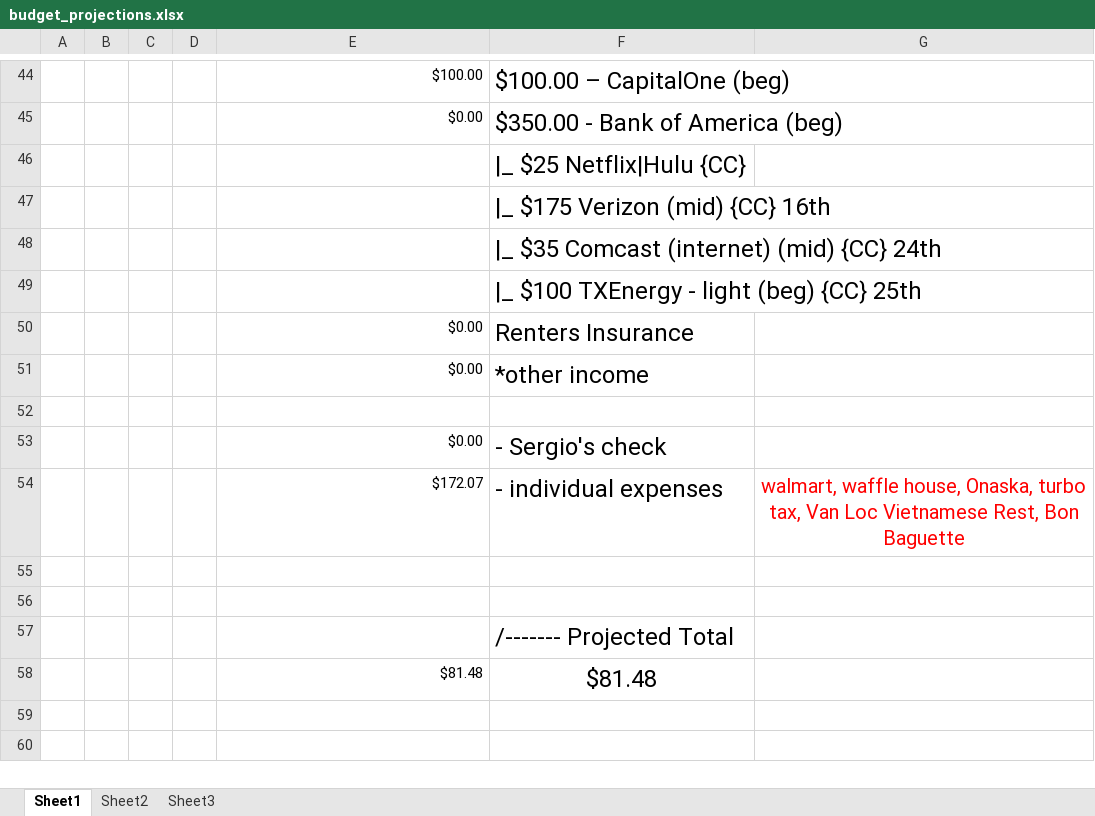
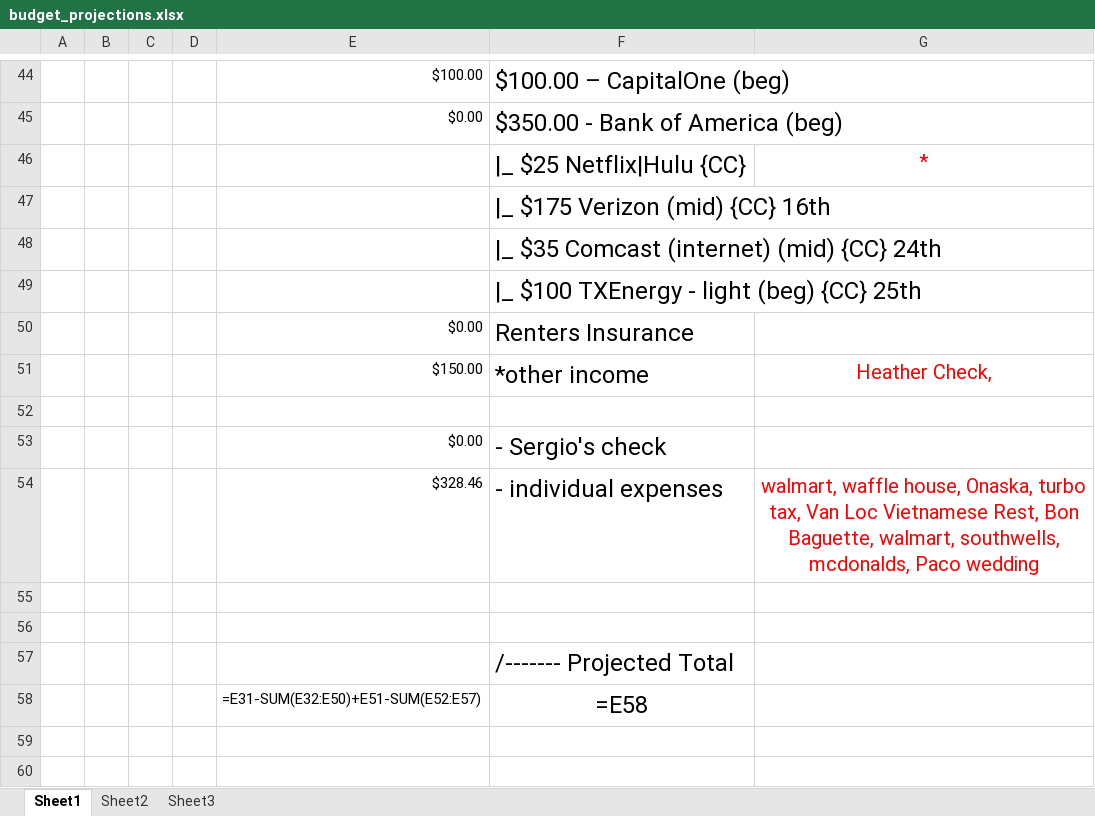
Before and after one commit to jag915qb/breakfastatnoon, an Excel workbook: budget_projections.xlsx, sheet Sheet1, drawn as a sheet; only a part is shown, gaps mark what is left out; values as stored, in another font and other column widths than the file's, no borders; formulas without a stored value are shown as written; removed rows and columns are numbered as before the commit, all else as after; the diff covers the shown part only; the diff names each change by its address in the sheet, - before the commit and + after, or states it on an @@ line.

Commit message:
budget update 2-9-h

```diff
--- a/budget_projections.xlsx (sheet Sheet1)
+++ b/budget_projections.xlsx (sheet Sheet1)
-G46: (empty)
+G46: *
-row 51:  |  |  |  | $0.00 | *other income
+row 51:  |  |  |  | $150.00 | *other income | Heather Check,
-E54: $172.07
+E54: $328.46
-G54: …Rest, Bon Baguette
+G54: …Rest, Bon Baguette, walmart, southwells, mcdonalds, Paco wedding
-row 58:  |  |  |  | $81.48 | $81.48
+row 58:  |  |  |  | =E31-SUM(E32:E50)+E51-SUM(E52:E57) | =E58
```
Also changed, not shown: 11 edited cells elsewhere in this sheet.
